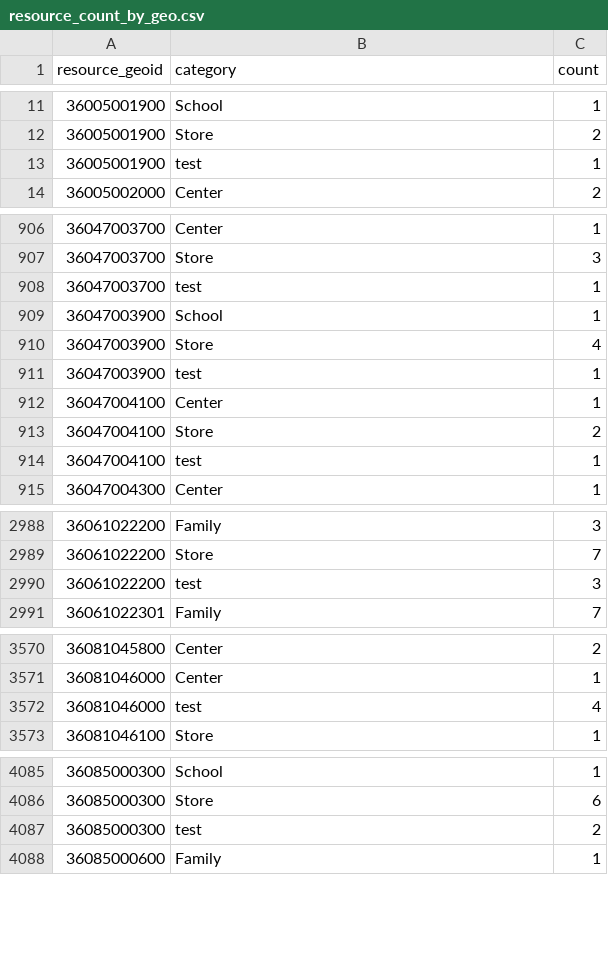
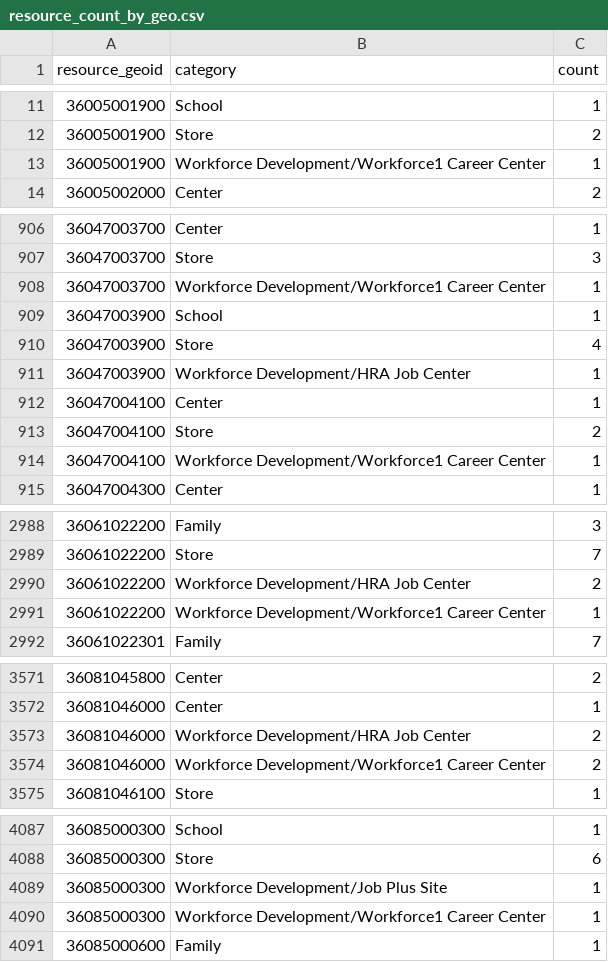
Before and after one commit to jwattier/nycdsa_ccc_nyc, a CSV file: ccc_nyc_shiny/resources/resource_count_by_geo.csv, drawn as a sheet; only a part is shown, gaps mark what is left out; the diff covers the shown part only.

Commit message:
update section for new resource is wrapped up in one update button

```diff
--- a/ccc_nyc_shiny/resources/resource_count_by_geo.csv
+++ b/ccc_nyc_shiny/resources/resource_count_by_geo.csv
@@ -12,3 +12,3 @@
 36005001900,Store,2
-36005001900,test,1
+36005001900,Workforce Development/Workforce1 Career Center,1
 36005002000,Center,2
@@ -907,9 +907,9 @@
 36047003700,Store,3
-36047003700,test,1
+36047003700,Workforce Development/Workforce1 Career Center,1
 36047003900,School,1
 36047003900,Store,4
-36047003900,test,1
+36047003900,Workforce Development/HRA Job Center,1
 36047004100,Center,1
 36047004100,Store,2
-36047004100,test,1
+36047004100,Workforce Development/Workforce1 Career Center,1
 36047004300,Center,1
@@ -2989,3 +2989,4 @@
 36061022200,Store,7
-36061022200,test,3
+36061022200,Workforce Development/HRA Job Center,2
+36061022200,Workforce Development/Workforce1 Career Center,1
 36061022301,Family,7
@@ -3571,3 +3572,4 @@
 36081046000,Center,1
-36081046000,test,4
+36081046000,Workforce Development/HRA Job Center,2
+36081046000,Workforce Development/Workforce1 Career Center,2
 36081046100,Store,1
@@ -4086,3 +4088,4 @@
 36085000300,Store,6
-36085000300,test,2
+36085000300,Workforce Development/Job Plus Site,1
+36085000300,Workforce Development/Workforce1 Career Center,1
 36085000600,Family,1
```
Also changed, not shown: 42 edited cells elsewhere in this file, 3 other files.
